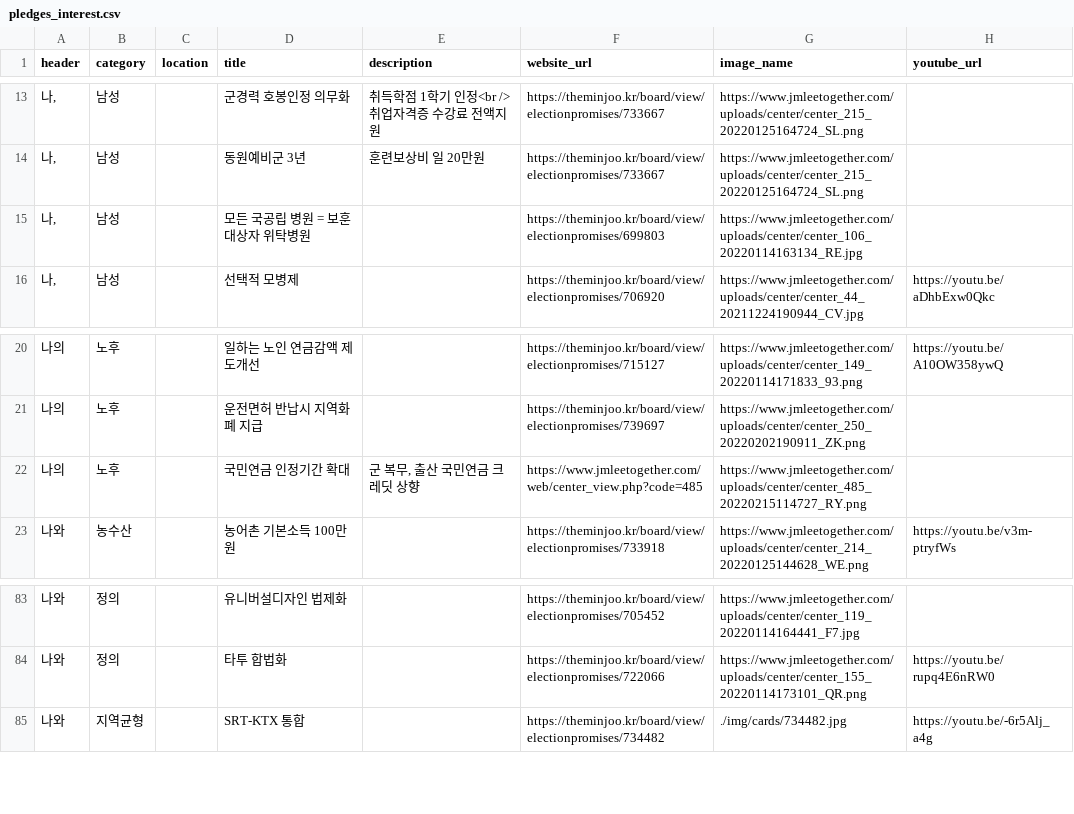
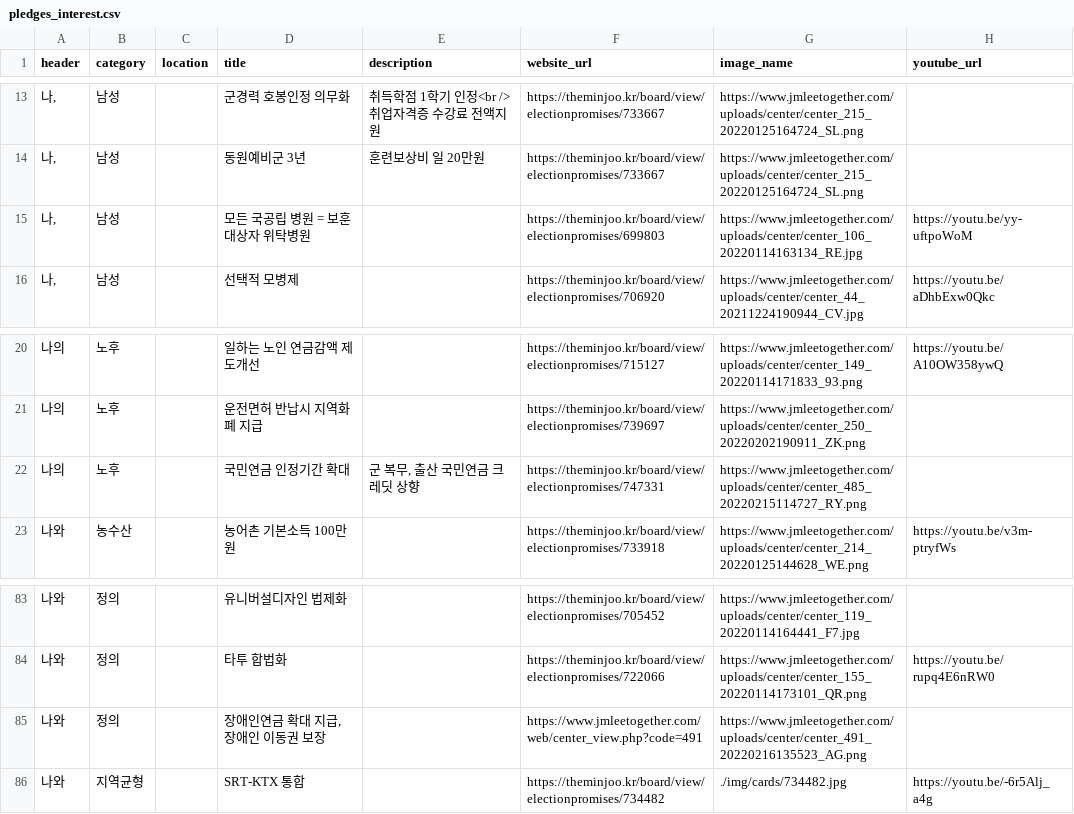
Before and after one commit to p4u-jm/p4u-jm.github.io, a CSV file: data/pledges_interest.csv, drawn as a sheet; only a part is shown, gaps mark what is left out.

Commit message:
Update pledges_interest.csv

```diff
--- a/data/pledges_interest.csv
+++ b/data/pledges_interest.csv
@@ -14,3 +14,3 @@
 "나,",남성,,동원예비군 3년,훈련보상비 일 20만원,https://theminjoo.kr/board/view/electionpromises/733667,https://www.jmleetogether.com/uploads/center/center_215_20220125164724_SL.png,
-"나,",남성,,모든 국공립 병원 = 보훈대상자 위탁병원,,https://theminjoo.kr/board/view/electionpromises/699803,https://www.jmleetogether.com/uploads/center/center_106_20220114163134_RE.jpg,
+"나,",남성,,모든 국공립 병원 = 보훈대상자 위탁병원,,https://theminjoo.kr/board/view/electionpromises/699803,https://www.jmleetogether.com/uploads/center/center_106_20220114163134_RE.jpg,https://youtu.be/yy-uftpoWoM
 "나,",남성,,선택적 모병제,,https://theminjoo.kr/board/view/electionpromises/706920,https://www.jmleetogether.com/uploads/center/center_44_20211224190944_CV.jpg,https://youtu.be/aDhbExw0Qkc
@@ -21,3 +21,3 @@
 나의,노후,,운전면허 반납시 지역화폐 지급,,https://theminjoo.kr/board/view/electionpromises/739697,https://www.jmleetogether.com/uploads/center/center_250_20220202190911_ZK.png,
-나의,노후,,국민연금 인정기간 확대,"군 복무, 출산 국민연금 크레딧 상향",https://www.jmleetogether.com/web/center_view.php?code=485,https://www.jmleetogether.com/uploads/center/center_485_20220215114727_RY.png,
+나의,노후,,국민연금 인정기간 확대,"군 복무, 출산 국민연금 크레딧 상향",https://theminjoo.kr/board/view/electionpromises/747331,https://www.jmleetogether.com/uploads/center/center_485_20220215114727_RY.png,
 나와,농수산,,농어촌 기본소득 100만원,,https://theminjoo.kr/board/view/electionpromises/733918,https://www.jmleetogether.com/uploads/center/center_214_20220125144628_WE.png,https://youtu.be/v3m-ptryfWs
@@ -84,2 +84,3 @@
 나와,정의,,타투 합법화,,https://theminjoo.kr/board/view/electionpromises/722066,https://www.jmleetogether.com/uploads/center/center_155_20220114173101_QR.png,https://youtu.be/rupq4E6nRW0
+나와,정의,,"장애인연금 확대 지급, 장애인 이동권 보장",,https://www.jmleetogether.com/web/center_view.php?code=491,https://www.jmleetogether.com/uploads/center/center_491_20220216135523_AG.png,
 나와,지역균형,,SRT-KTX 통합,,https://theminjoo.kr/board/view/electionpromises/734482,./img/cards/734482.jpg,https://youtu.be/-6r5Alj_a4g
```
